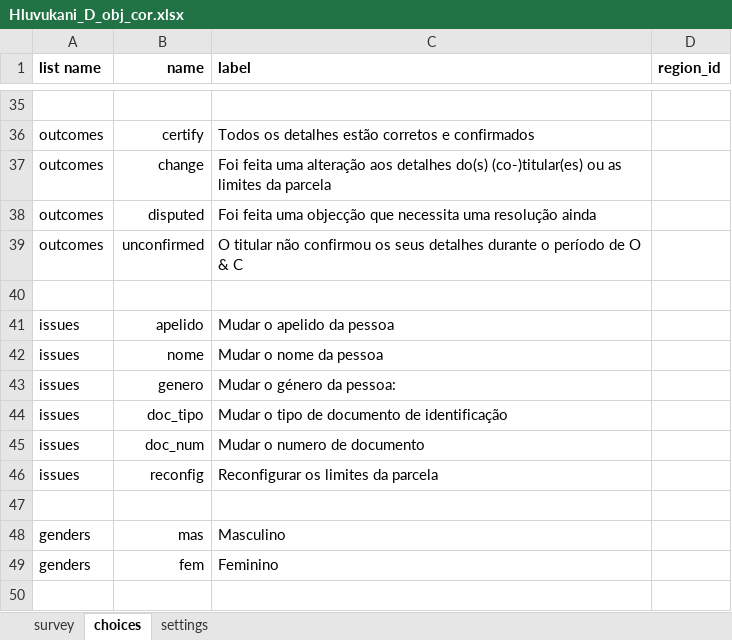
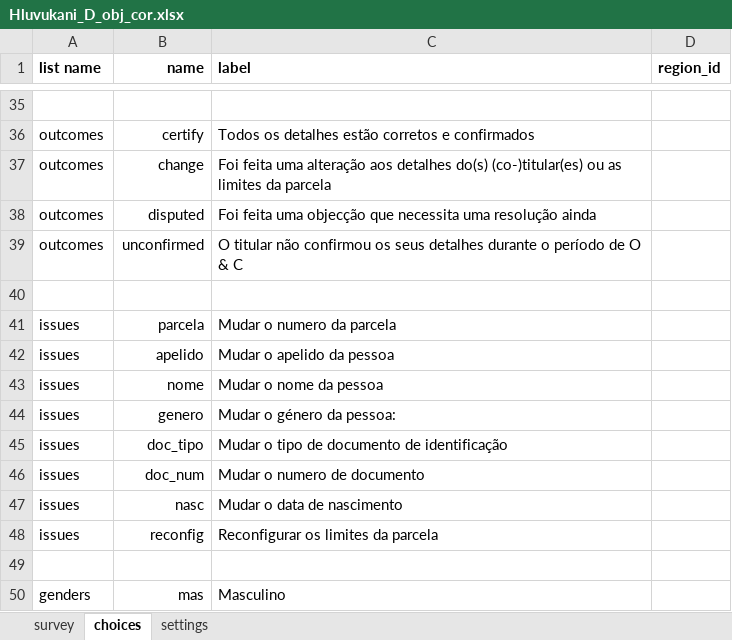
Before and after one commit to TerraFirmaMozambique/hluvukani-odk-forms, an Excel workbook: Hluvukani_D_obj_cor/Hluvukani_D_obj_cor-media/Hluvukani_D_obj_cor.xlsx, sheet choices, drawn as a sheet; only a part is shown, gaps mark what is left out; the shorter side is filled out with more unchanged rows; values as stored, in another font and other column widths than the file's, no borders; the diff names each change by its address in the sheet, - before the commit and + after, or states it on an @@ line.

```diff
--- a/Hluvukani_D_obj_cor/Hluvukani_D_obj_cor-media/Hluvukani_D_obj_cor.xlsx (sheet choices)
+++ b/Hluvukani_D_obj_cor/Hluvukani_D_obj_cor-media/Hluvukani_D_obj_cor.xlsx (sheet choices)
+row 41: issues | parcela | Mudar o numero da parcela
+row 47: issues | nasc | Mudar o data de nascimento
```
Also changed, not shown: sheet survey, sheet settings, 1 other file.
